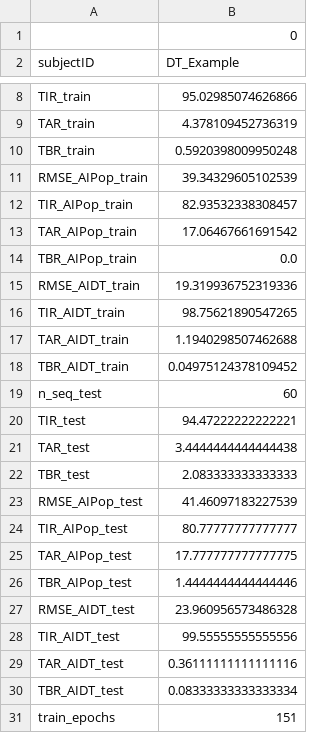
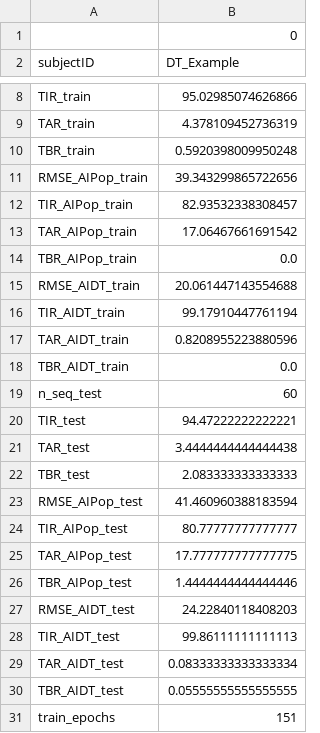
Before and after one commit to kongkongsym/T1DSim_AI, a CSV file: example/example_model/DT_Example/info.csv, drawn as a sheet; only a part is shown, gaps mark what is left out.

```diff
--- a/example/example_model/DT_Example/info.csv
+++ b/example/example_model/DT_Example/info.csv
@@ -10,3 +10,3 @@ TAR_train,4.378109452736319
 TBR_train,0.5920398009950248
-RMSE_AIPop_train,39.34329605102539
+RMSE_AIPop_train,39.343299865722656
 TIR_AIPop_train,82.93532338308457
@@ -14,6 +14,6 @@ TAR_AIPop_train,17.06467661691542
 TBR_AIPop_train,0.0
-RMSE_AIDT_train,19.319936752319336
-TIR_AIDT_train,98.75621890547265
-TAR_AIDT_train,1.1940298507462688
-TBR_AIDT_train,0.04975124378109452
+RMSE_AIDT_train,20.061447143554688
+TIR_AIDT_train,99.17910447761194
+TAR_AIDT_train,0.8208955223880596
+TBR_AIDT_train,0.0
 n_seq_test,60
@@ -22,3 +22,3 @@ TAR_test,3.4444444444444438
 TBR_test,2.083333333333333
-RMSE_AIPop_test,41.46097183227539
+RMSE_AIPop_test,41.460960388183594
 TIR_AIPop_test,80.77777777777777
@@ -26,6 +26,6 @@ TAR_AIPop_test,17.777777777777775
 TBR_AIPop_test,1.4444444444444446
-RMSE_AIDT_test,23.960956573486328
-TIR_AIDT_test,99.55555555555556
-TAR_AIDT_test,0.36111111111111116
-TBR_AIDT_test,0.08333333333333334
+RMSE_AIDT_test,24.22840118408203
+TIR_AIDT_test,99.86111111111113
+TAR_AIDT_test,0.08333333333333334
+TBR_AIDT_test,0.05555555555555555
 train_epochs,151
```
Also changed, not shown: 3 other files.
